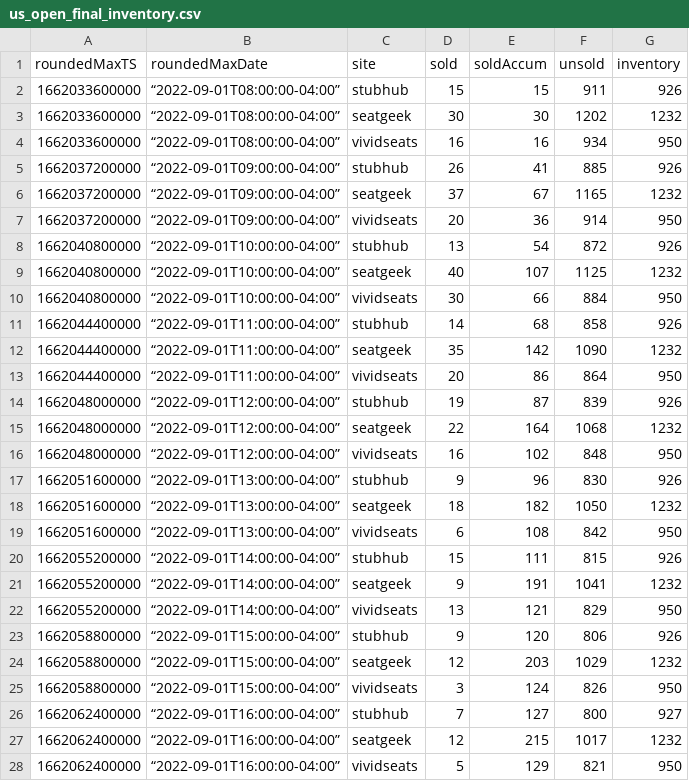
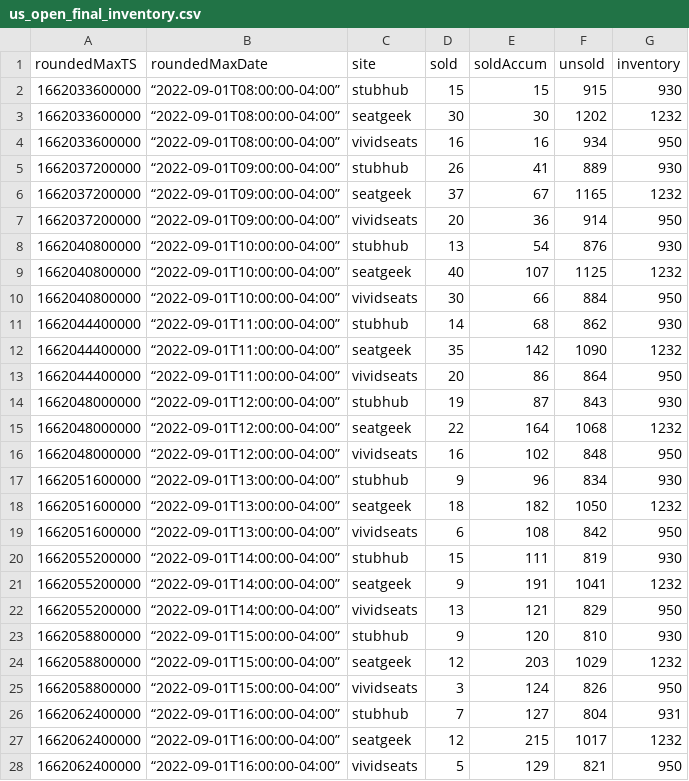
Before and after one commit to spudtrooper/spudtrooper.github.io, a CSV file: seats/us_open_final/us_open_final_inventory.csv, drawn as a sheet; only a part is shown; the diff covers the shown part only.

```diff
--- a/seats/us_open_final/us_open_final_inventory.csv
+++ b/seats/us_open_final/us_open_final_inventory.csv
@@ -1,27 +1,27 @@
 roundedMaxTS,roundedMaxDate,site,sold,soldAccum,unsold,inventory
-1662033600000,“2022-09-01T08:00:00-04:00”,stubhub,15,15,911,926
+1662033600000,“2022-09-01T08:00:00-04:00”,stubhub,15,15,915,930
 1662033600000,“2022-09-01T08:00:00-04:00”,seatgeek,30,30,1202,1232
 1662033600000,“2022-09-01T08:00:00-04:00”,vividseats,16,16,934,950
-1662037200000,“2022-09-01T09:00:00-04:00”,stubhub,26,41,885,926
+1662037200000,“2022-09-01T09:00:00-04:00”,stubhub,26,41,889,930
 1662037200000,“2022-09-01T09:00:00-04:00”,seatgeek,37,67,1165,1232
 1662037200000,“2022-09-01T09:00:00-04:00”,vividseats,20,36,914,950
-1662040800000,“2022-09-01T10:00:00-04:00”,stubhub,13,54,872,926
+1662040800000,“2022-09-01T10:00:00-04:00”,stubhub,13,54,876,930
 1662040800000,“2022-09-01T10:00:00-04:00”,seatgeek,40,107,1125,1232
 1662040800000,“2022-09-01T10:00:00-04:00”,vividseats,30,66,884,950
-1662044400000,“2022-09-01T11:00:00-04:00”,stubhub,14,68,858,926
+1662044400000,“2022-09-01T11:00:00-04:00”,stubhub,14,68,862,930
 1662044400000,“2022-09-01T11:00:00-04:00”,seatgeek,35,142,1090,1232
 1662044400000,“2022-09-01T11:00:00-04:00”,vividseats,20,86,864,950
-1662048000000,“2022-09-01T12:00:00-04:00”,stubhub,19,87,839,926
+1662048000000,“2022-09-01T12:00:00-04:00”,stubhub,19,87,843,930
 1662048000000,“2022-09-01T12:00:00-04:00”,seatgeek,22,164,1068,1232
 1662048000000,“2022-09-01T12:00:00-04:00”,vividseats,16,102,848,950
-1662051600000,“2022-09-01T13:00:00-04:00”,stubhub,9,96,830,926
+1662051600000,“2022-09-01T13:00:00-04:00”,stubhub,9,96,834,930
 1662051600000,“2022-09-01T13:00:00-04:00”,seatgeek,18,182,1050,1232
 1662051600000,“2022-09-01T13:00:00-04:00”,vividseats,6,108,842,950
-1662055200000,“2022-09-01T14:00:00-04:00”,stubhub,15,111,815,926
+1662055200000,“2022-09-01T14:00:00-04:00”,stubhub,15,111,819,930
 1662055200000,“2022-09-01T14:00:00-04:00”,seatgeek,9,191,1041,1232
 1662055200000,“2022-09-01T14:00:00-04:00”,vividseats,13,121,829,950
-1662058800000,“2022-09-01T15:00:00-04:00”,stubhub,9,120,806,926
+1662058800000,“2022-09-01T15:00:00-04:00”,stubhub,9,120,810,930
 1662058800000,“2022-09-01T15:00:00-04:00”,seatgeek,12,203,1029,1232
 1662058800000,“2022-09-01T15:00:00-04:00”,vividseats,3,124,826,950
-1662062400000,“2022-09-01T16:00:00-04:00”,stubhub,7,127,800,927
+1662062400000,“2022-09-01T16:00:00-04:00”,stubhub,7,127,804,931
 1662062400000,“2022-09-01T16:00:00-04:00”,seatgeek,12,215,1017,1232
```
Also changed, not shown: 3 added rows and 140 edited cells elsewhere in this file, seats/us_open_final/us_open_final_metadata-old.csv, seats/us_open_final/us_open_final_metadata.csv, 11 other files.
